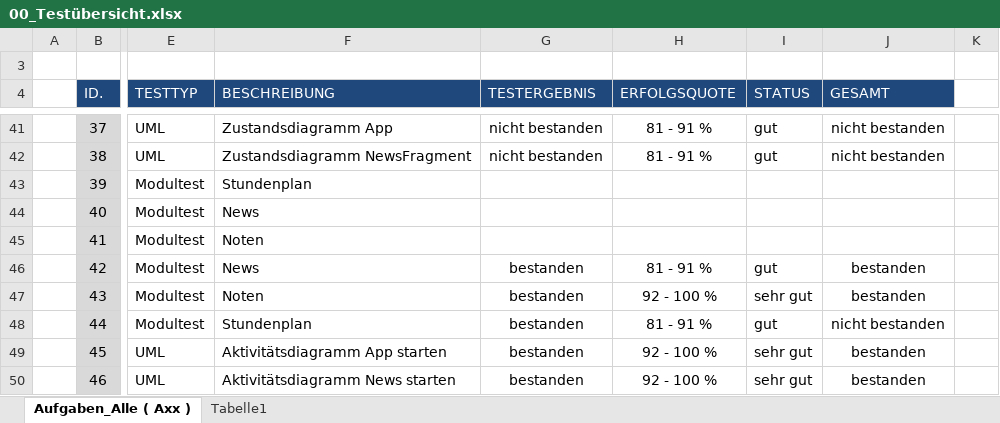
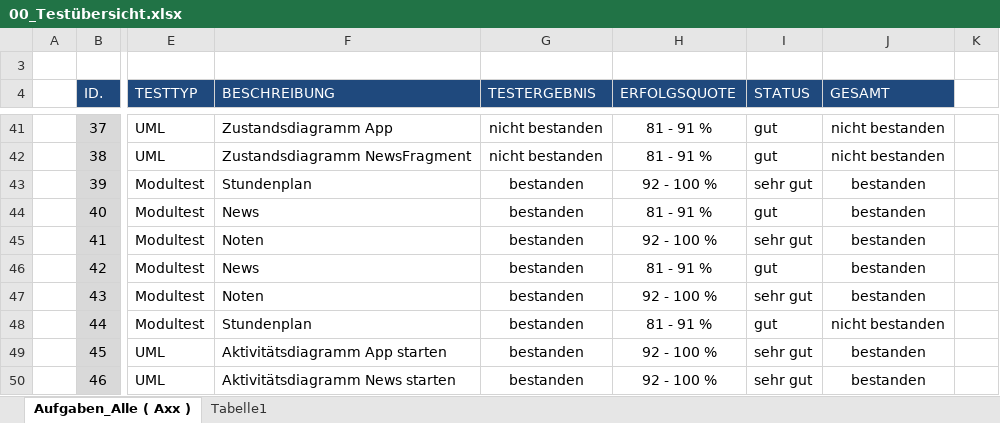
Before and after one commit to JanSutmoeller/HFTL-APP, an Excel workbook: Dokumentation/Testprotokolle/00_Testübersicht.xlsx, sheet Aufgaben_Alle ( Axx ), drawn as a sheet; only a part is shown, gaps mark what is left out; values as stored, in another font and other column widths than the file's, no borders; conditional formats not drawn; the diff names each change by its address in the sheet, - before the commit and + after, or states it on an @@ line.

Commit message:
Tests durchgeführt, Dokumentation weiter bearbeitet
4.6.4 Nummerierung falsch? Anpassen!!!!!  Erledigt!!
Softwaretests nicht alle?

4.3.3 APP Layout eingefügt

4.3.4 löschen? !!!!!!!!!!!!!!!!  Gelöscht!

4.7.3 Projektstukturplan? Welcher? Ist das nicht der aus 4.7.2?  Noch in
Klärung

4.7.4 Release-History eingefügt, kann das so bleiben? Dort sollen die
Releases bleiben

4.7.5 Testbogen eingefügt ---- Testbögen von allen modulen in den
Anhang, Testprotokoll mit ID einfügen

4.5.3 das gleiche wie 4.7.4?   ( wird noch geklärt )

UML einfach in den Anhang

Sollte das Entwicklerhandbuch nicht mit in den Anhang?  Erst wenn Stefan
fertig ist

Wie sollen die ganzen Sitzungs/TestProtokolle angefügt werden?  Tests
bis 24.08 eingefügt

Entwicklerhandbuch in Anhang eingefügt  Leider nur mit subsubsubsection
Evtl.als externe  PDF einbinden

```diff
--- a/Dokumentation/Testprotokolle/00_Testübersicht.xlsx (sheet Aufgaben_Alle ( Axx ))
+++ b/Dokumentation/Testprotokolle/00_Testübersicht.xlsx (sheet Aufgaben_Alle ( Axx ))
-G43:G45 (TESTERGEBNIS): (empty)
+G43:G45 (TESTERGEBNIS): bestanden
-H43 (ERFOLGSQUOTE): (empty)
+H43 (ERFOLGSQUOTE): 92 - 100 %
-I43 (STATUS): (empty)
+I43 (STATUS): sehr gut
-J43:J45 (GESAMT): (empty)
+J43:J45 (GESAMT): bestanden
-H44 (ERFOLGSQUOTE): (empty)
+H44 (ERFOLGSQUOTE): 81 - 91 %
-I44 (STATUS): (empty)
+I44 (STATUS): gut
-H45 (ERFOLGSQUOTE): (empty)
+H45 (ERFOLGSQUOTE): 92 - 100 %
-I45 (STATUS): (empty)
+I45 (STATUS): sehr gut
```
Also changed, not shown: 37 other files.
